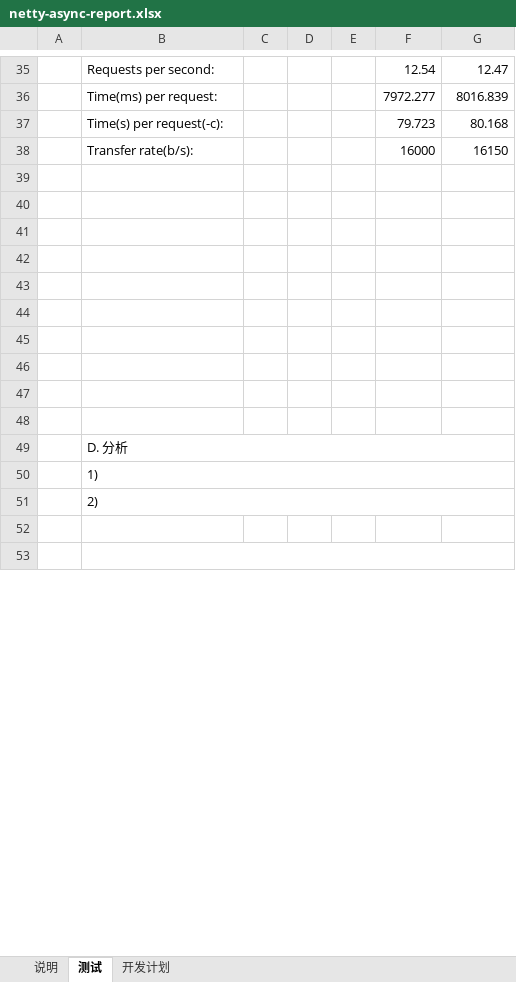
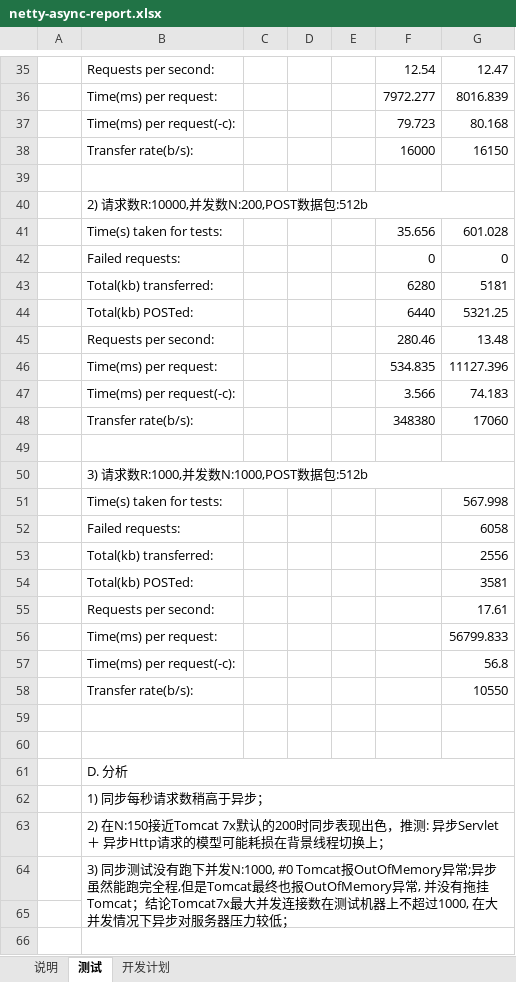
Before and after one commit to junjiemars/jcURL, an Excel workbook: netty-async-report.xlsx, sheet 测试, drawn as a sheet; only a part is shown, gaps mark what is left out; values as stored, in another font and other column widths than the file's, no borders; charts and pictures not drawn; addresses are those after the commit; the diff covers the shown part only; the diff names each change by its address in the sheet, - before the commit and + after, or states it on an @@ line.

Commit message:
renew report

```diff
--- a/netty-async-report.xlsx (sheet 测试)
+++ b/netty-async-report.xlsx (sheet 测试)
-B37: Time(s) per request(-c):
+B37: Time(ms) per request(-c):
+row 40:  | 2) 请求数R:10000,并发数N:200,POST数据包:512b
+row 41:  | Time(s) taken for tests: |  |  |  | 35.656 | 601.028
+row 42:  | Failed requests: |  |  |  | 0 | 0
+row 43:  | Total(kb) transferred: |  |  |  | 6280 | 5181
+row 44:  | Total(kb) POSTed: |  |  |  | 6440 | 5321.25
+row 45:  | Requests per second: |  |  |  | 280.46 | 13.48
+row 46:  | Time(ms) per request: |  |  |  | 534.835 | 11127.396
+row 47:  | Time(ms) per request(-c): |  |  |  | 3.566 | 74.183
+row 48:  | Transfer rate(b/s): |  |  |  | 348380 | 17060
-B50: (empty)
+B50: 3) 请求数R:1000,并发数N:1000,POST数据包:512b
+B50:G50 merged
-row 51: (empty)
+row 51:  | Time(s) taken for tests: |  |  |  |  | 567.998
-row 52: (empty)
+row 52:  | Failed requests: |  |  |  |  | 6058
-row 53: (empty)
+row 53:  | Total(kb) transferred: |  |  |  |  | 2556
-row 54: (empty)
+row 54:  | Total(kb) POSTed: |  |  |  |  | 3581
-row 55: (empty)
+row 55:  | Requests per second: |  |  |  |  | 17.61
+row 56:  | Time(ms) per request: |  |  |  |  | 56799.833
+row 57:  | Time(ms) per request(-c): |  |  |  |  | 56.8
+row 58:  | Transfer rate(b/s): |  |  |  |  | 10550
-B62: 1)
+B62: 1) 同步每秒请求数稍高于异步；
-B63: 2)
+B63: 2) 在N:150接近Tomcat 7x默认的200时同步表现出色，推测: 异步Servlet ＋ 异步Http请求的模型可能耗损在背景线程切换上；
+row 64:  | 3) 同步测试没有跑下并发N:1000, #0 Tomcat报OutOfMemory异常;异步虽然能跑完全程,但是Tomcat最终也报OutOfMemory异常, 并没有拖挂Tomcat；结论Tomcat7x最大并发连接数在测试机器上不超过1000, 在大并发情况下异步对服务器压力较低；
```
Also changed, not shown: 2 edited cells elsewhere in this sheet, charts or pictures, 1 other file.
